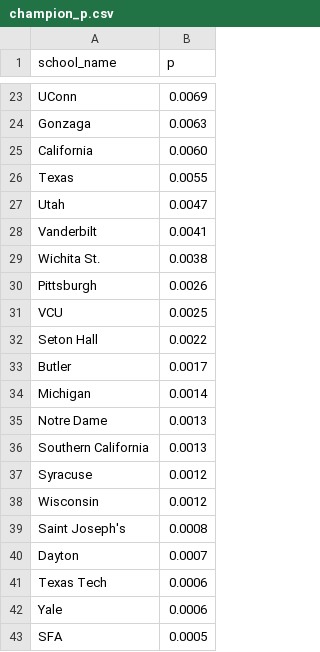
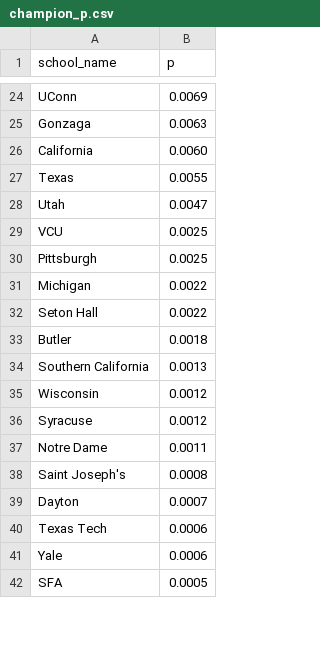
Before and after one commit to octonion/basketball-m, a CSV file: ncaa/tournament/champion_p.csv, drawn as a sheet; only a part is shown, gaps mark what is left out; the diff covers the shown part only.

```diff
--- a/ncaa/tournament/champion_p.csv
+++ b/ncaa/tournament/champion_p.csv
@@ -27,13 +28,11 @@ Texas,0.0055
 Utah,0.0047
-Vanderbilt,0.0041
-Wichita St.,0.0038
-Pittsburgh,0.0026
 VCU,0.0025
+Pittsburgh,0.0025
+Michigan,0.0022
 Seton Hall,0.0022
-Butler,0.0017
-Michigan,0.0014
-Notre Dame,0.0013
+Butler,0.0018
 Southern California,0.0013
+Wisconsin,0.0012
 Syracuse,0.0012
-Wisconsin,0.0012
+Notre Dame,0.0011
 Saint Joseph's,0.0008
```
Also changed, not shown: 1 added row, 3 removed rows, 9 moved rows and 13 edited cells elsewhere in this file, ncaa/tournament/round_p.csv, ncaa/tournament/rounds_updated.csv, 2 other files.
